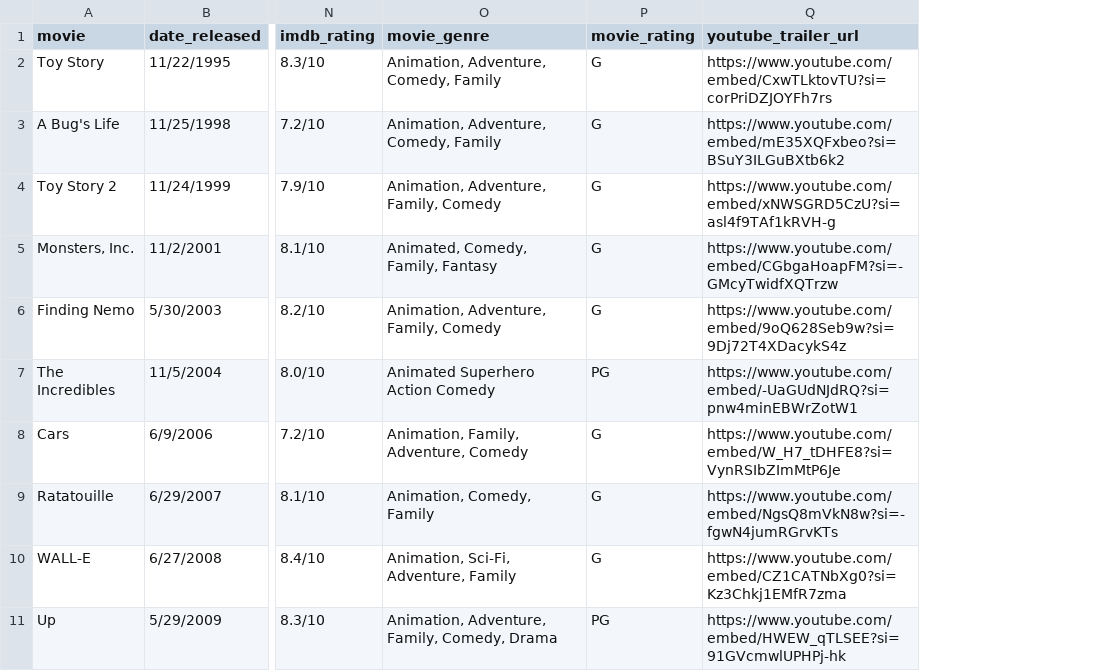
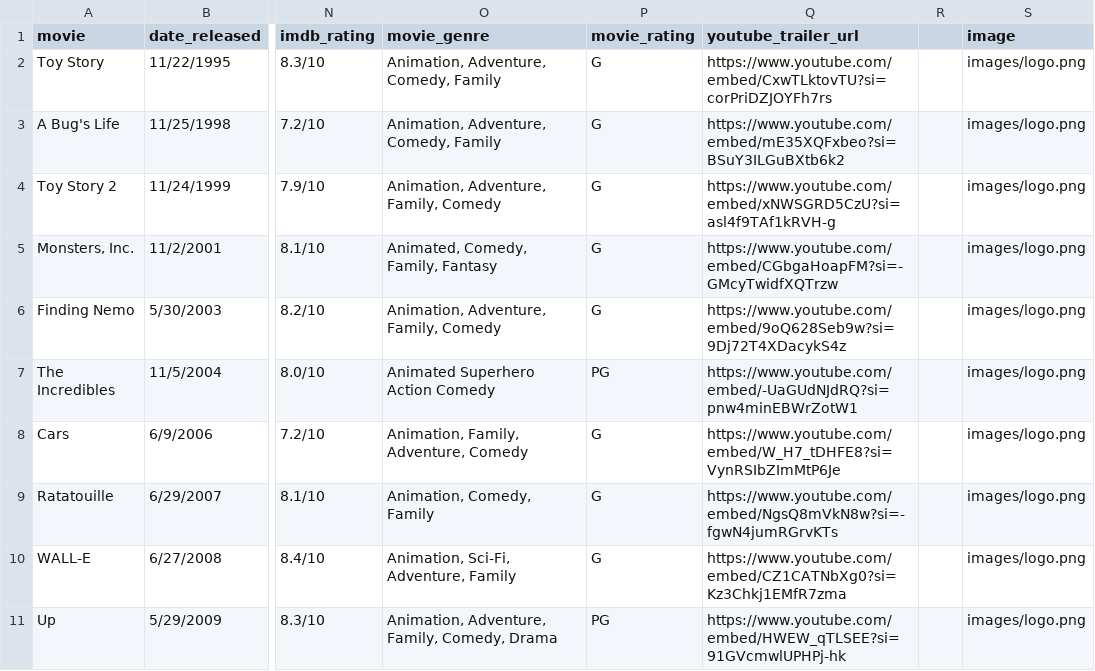
Before and after one commit to Arcadia-C/A5_Pixar, a CSV file: datasets/pixar_movies.csv, drawn as a sheet; only a part is shown, gaps mark what is left out; the diff names each change by its address in the sheet, - before the commit and + after, or states it on an @@ line.

Commit message:
more tooltip improvements, bg image

```diff
--- a/datasets/pixar_movies.csv
+++ b/datasets/pixar_movies.csv
+column R, empty
+column S (image), rows 2-11: all images/logo.png
```
Also changed, not shown: 1 other file.
